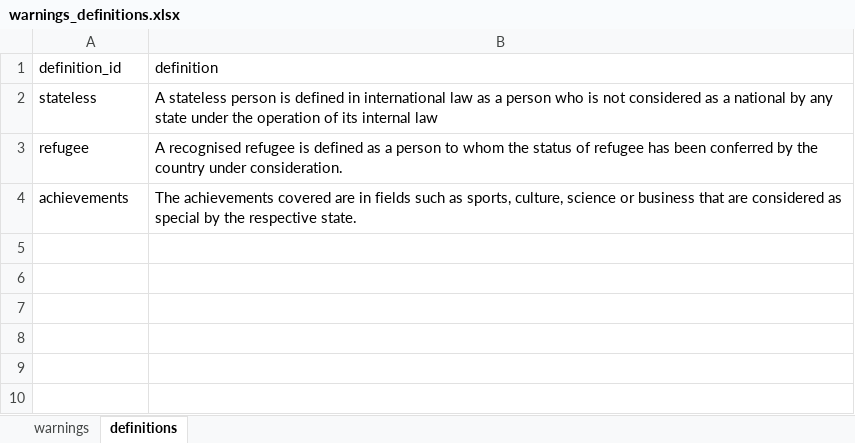
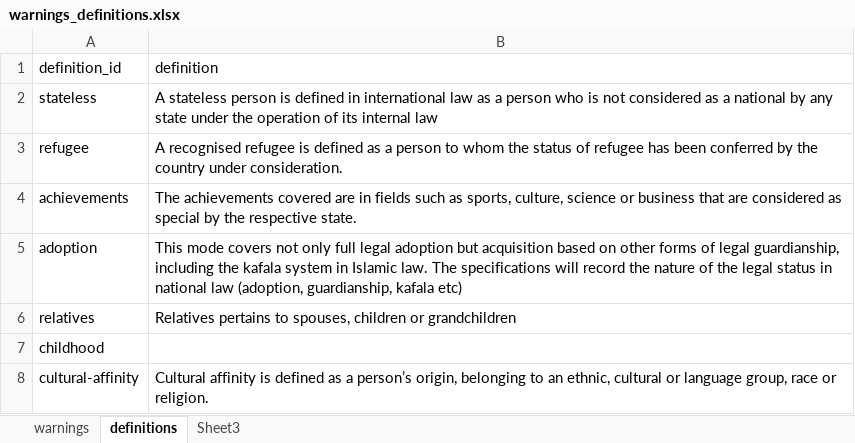
Before and after one commit to holmesjoli/team-migration, an Excel workbook: data/warnings_definitions.xlsx, sheet definitions, drawn as a sheet; values as stored, in another font and other column widths than the file's, no borders; the diff names each change by its address in the sheet, - before the commit and + after, or states it on an @@ line.

```diff
--- a/data/warnings_definitions.xlsx (sheet definitions)
+++ b/data/warnings_definitions.xlsx (sheet definitions)
+sheet tab: Sheet3
+row 5: adoption | This mode covers not only full legal adoption but acquisition based on other forms of legal guardianship, including the kafala system in Islamic law. The specifications will record the nature of the legal status in national law (adoption, guardianship, kafala etc)
+row 6: relatives | Relatives pertains to spouses, children or grandchildren
+row 7: childhood
+row 8: cultural-affinity | Cultural affinity is defined as a person’s origin, belonging to an ethnic, cultural or language group, race or religion.
```
Also changed, not shown: sheet warnings, 2 other files.
